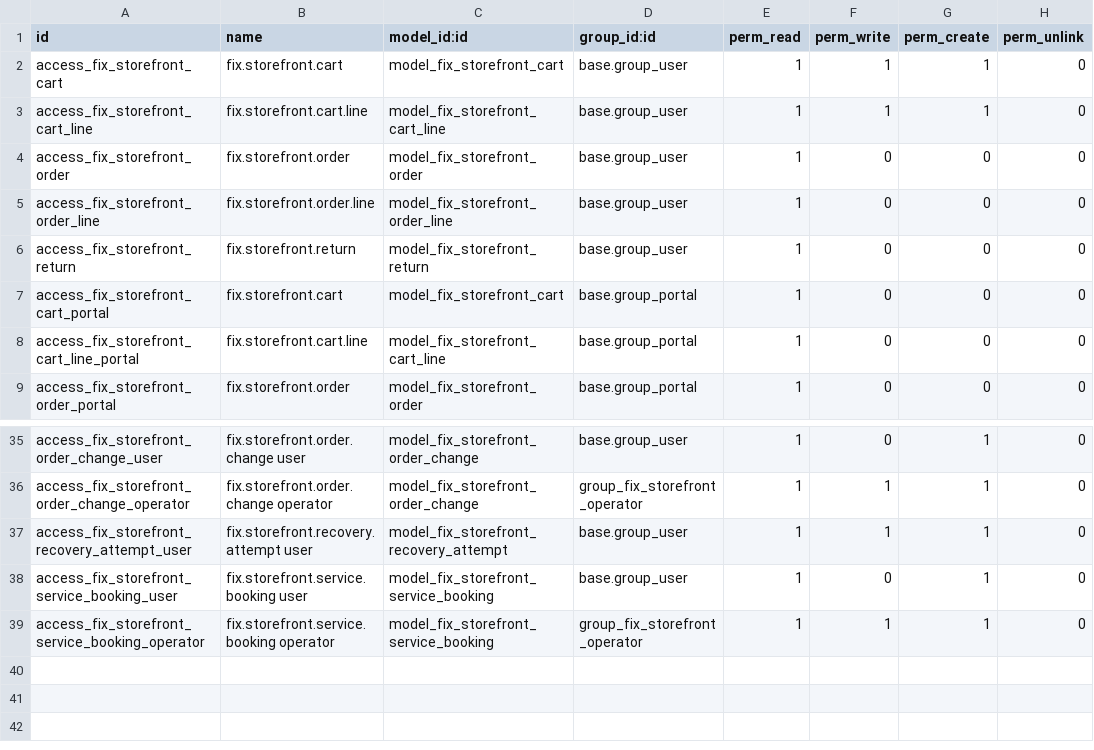
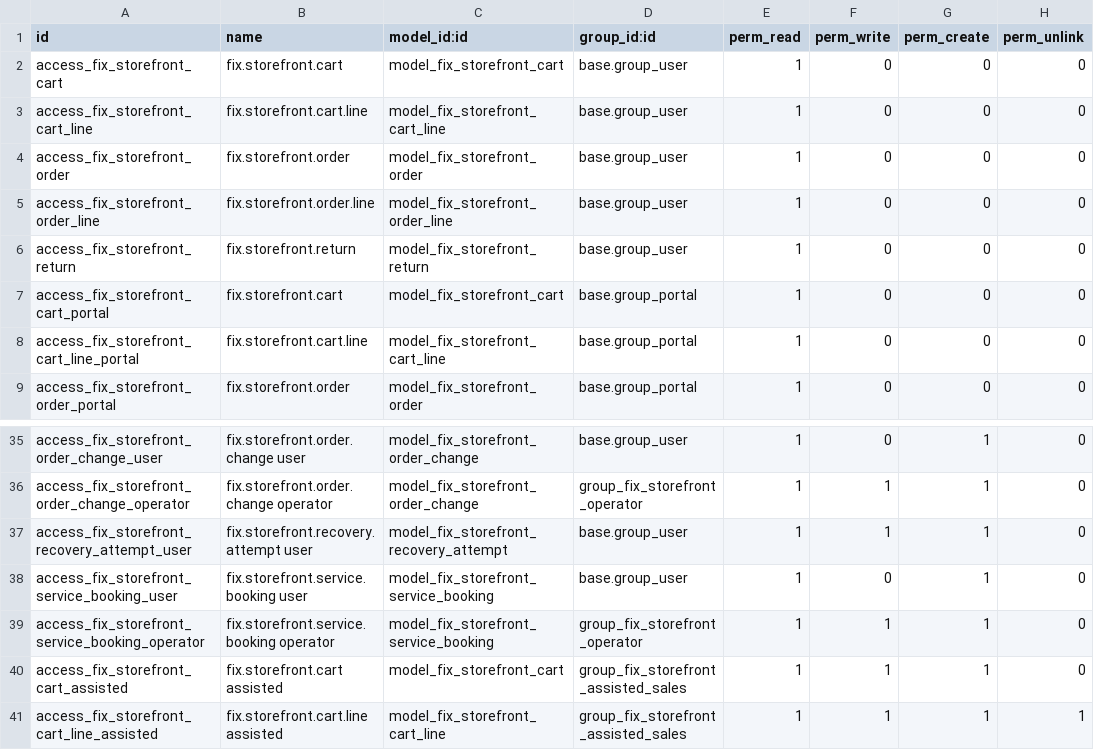
Before and after one commit to maz279/1000fix_new_erp_system, a CSV file: 1000_fix_codebase/addons/domain/b_customer_engagement/cd_storefront/security/ir.model.access.csv, drawn as a sheet; only a part is shown, gaps mark what is left out.

```diff
--- a/1000_fix_codebase/addons/domain/b_customer_engagement/cd_storefront/security/ir.model.access.csv
+++ b/1000_fix_codebase/addons/domain/b_customer_engagement/cd_storefront/security/ir.model.access.csv
@@ -1,4 +1,4 @@
 id,name,model_id:id,group_id:id,perm_read,perm_write,perm_create,perm_unlink
-access_fix_storefront_cart,fix.storefront.cart,model_fix_storefront_cart,base.group_user,1,1,1,0
-access_fix_storefront_cart_line,fix.storefront.cart.line,model_fix_storefront_cart_line,base.group_user,1,1,1,0
+access_fix_storefront_cart,fix.storefront.cart,model_fix_storefront_cart,base.group_user,1,0,0,0
+access_fix_storefront_cart_line,fix.storefront.cart.line,model_fix_storefront_cart_line,base.group_user,1,0,0,0
 access_fix_storefront_order,fix.storefront.order,model_fix_storefront_order,base.group_user,1,0,0,0
@@ -39 +39,3 @@ access_fix_storefront_service_booking_user,fix.storefront.service.booking user,m
 access_fix_storefront_service_booking_operator,fix.storefront.service.booking operator,model_fix_storefront_service_booking,group_fix_storefront_operator,1,1,1,0
+access_fix_storefront_cart_assisted,fix.storefront.cart assisted,model_fix_storefront_cart,group_fix_storefront_assisted_sales,1,1,1,0
+access_fix_storefront_cart_line_assisted,fix.storefront.cart.line assisted,model_fix_storefront_cart_line,group_fix_storefront_assisted_sales,1,1,1,1
```
Also changed, not shown: 47 other files.
